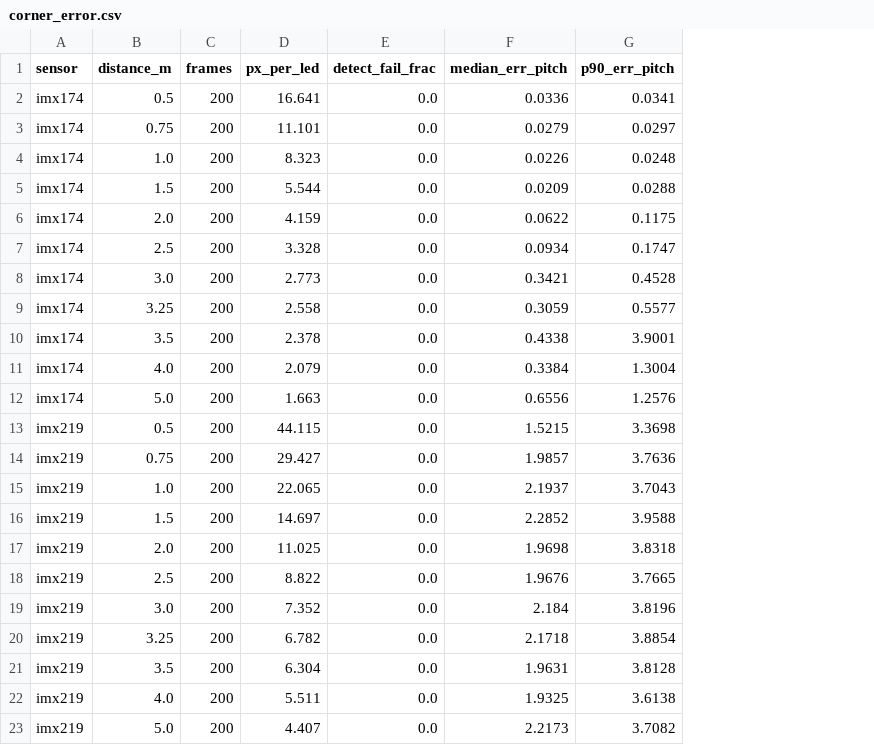
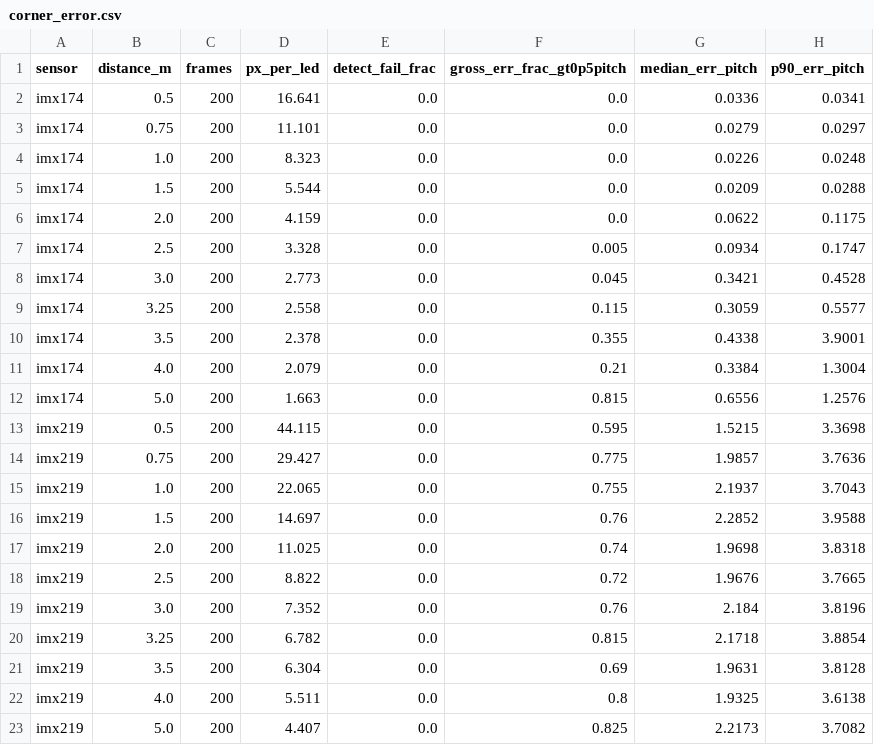
Before and after one commit to SanketSalviNITK/occ-sim-benchmark, a CSV file: results/review_r1/corner_error.csv, drawn as a sheet; the diff names each change by its address in the sheet, - before the commit and + after, or states it on an @@ line.

Commit message:
review-r1: e3claims results, corner error with gross fraction

```diff
--- a/results/review_r1/corner_error.csv
+++ b/results/review_r1/corner_error.csv
+column F (gross_err_frac_gt0p5pitch), rows 2-23: 0.0 | 0.0 | 0.0 | 0.0 | 0.0 | 0.005 | 0.045 | 0.115 | 0.355 | 0.21 | 0.815 | 0.595 | 0.775 | 0.755 | 0.76 | 0.74 | 0.72 | 0.76 | 0.815 | 0.69 | 0.8 | 0.825
```
Also changed, not shown: 2 other files.
